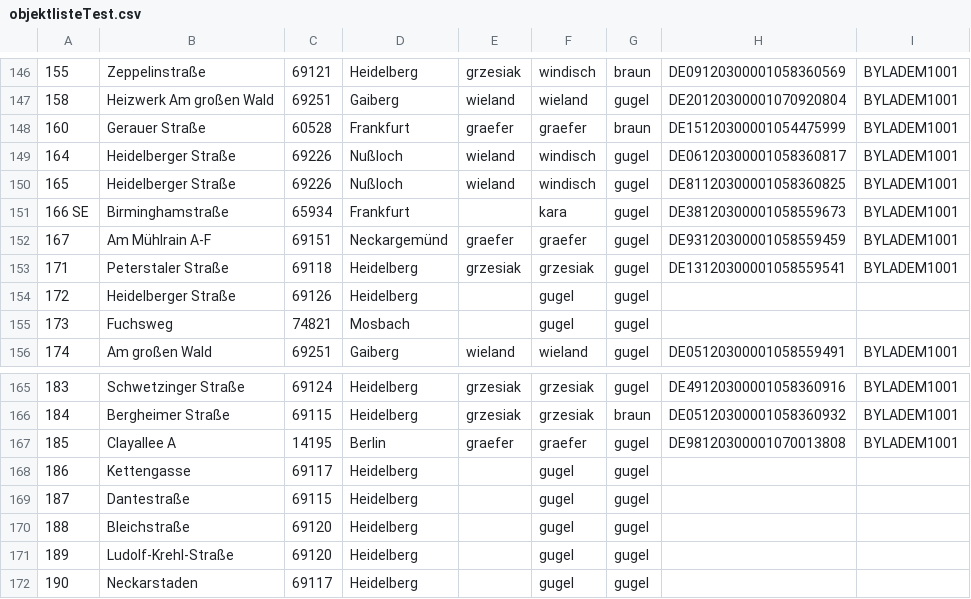
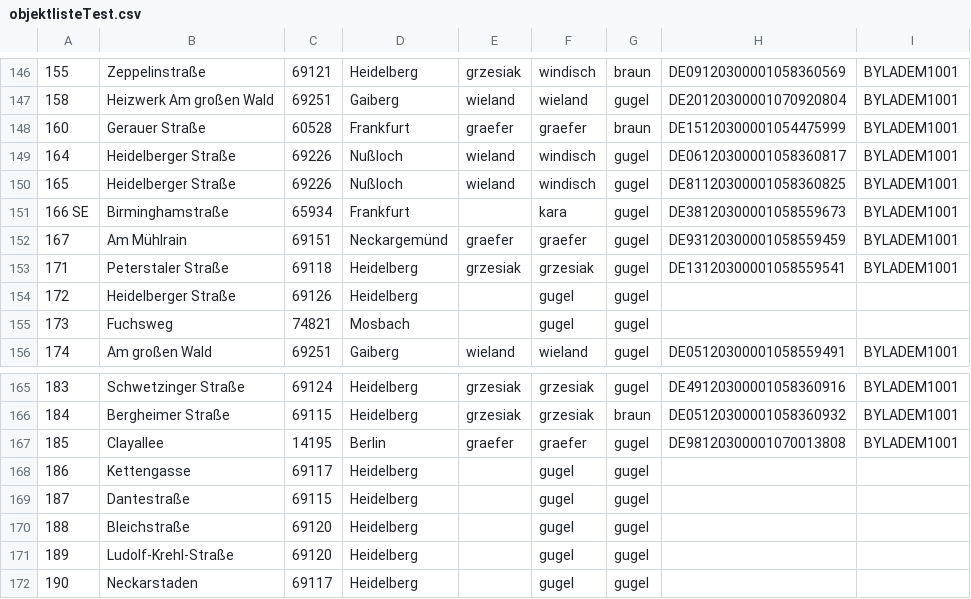
Before and after one commit to DjLeifheit/LuvaExtractorDebug, a CSV file: objektlisteTest.csv, drawn as a sheet; only a part is shown, gaps mark what is left out; the diff covers the shown part only.

```diff
--- a/objektlisteTest.csv
+++ b/objektlisteTest.csv
@@ -151,3 +151,3 @@
 166 SE,Birminghamstraße               ,65934,Frankfurt,,kara,gugel,DE38120300001058559673,BYLADEM1001,
-167,Am Mühlrain      A-F  ,69151,Neckargemünd,graefer,graefer,gugel,DE93120300001058559459,BYLADEM1001,
+167,Am Mühlrain        ,69151,Neckargemünd,graefer,graefer,gugel,DE93120300001058559459,BYLADEM1001,
 171,Peterstaler Straße               ,69118,Heidelberg,grzesiak,grzesiak,gugel,DE13120300001058559541,BYLADEM1001,
@@ -166,3 +166,3 @@
 184,Bergheimer Straße       ,69115,Heidelberg,grzesiak,grzesiak,braun,DE05120300001058360932,BYLADEM1001,
-185,Clayallee     A,14195,Berlin,graefer,graefer,gugel,DE98120300001070013808,BYLADEM1001,
+185,Clayallee    ,14195,Berlin,graefer,graefer,gugel,DE98120300001070013808,BYLADEM1001,
 186,Kettengasse   ,69117,Heidelberg,,gugel,gugel,,,
```
Also changed, not shown: 3 added rows and 6 edited cells elsewhere in this file, 1 other file.
